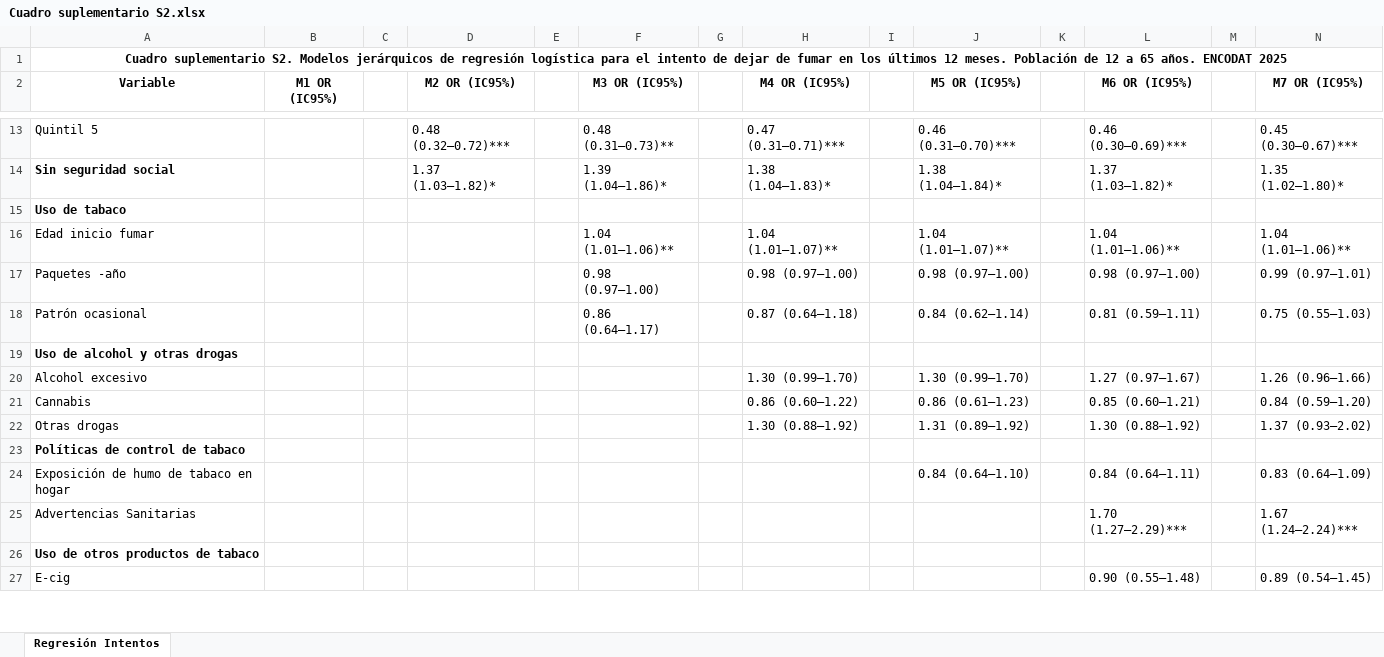
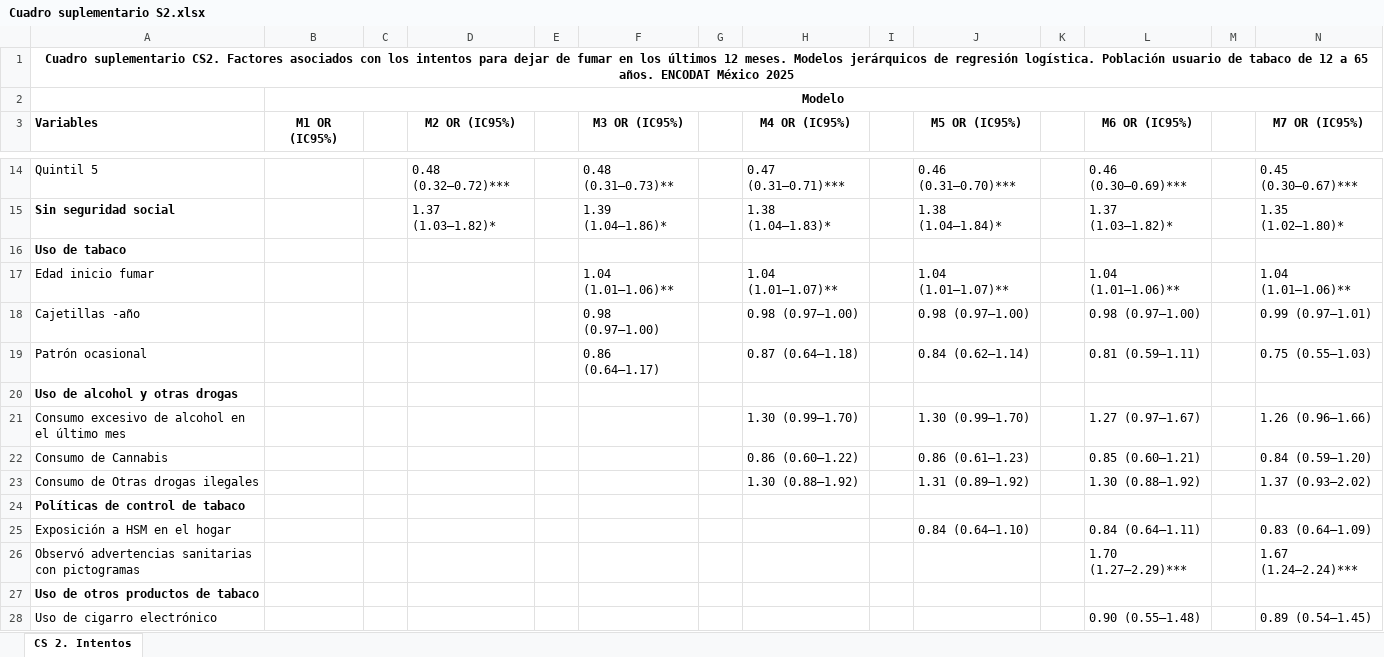
Before and after one commit to fernandoaustria/cesacion-tabaquica-suplementario, an Excel workbook: supplementary/Cuadro suplementario S2.xlsx, sheet CS 2. Intentos, drawn as a sheet; only a part is shown, gaps mark what is left out; values as stored, in another font and other column widths than the file's, no borders; addresses are those after the commit; the diff covers the shown part only; the diff names each change by its address in the sheet, - before the commit and + after, or states it on an @@ line.

```diff
--- a/supplementary/Cuadro suplementario S2.xlsx (sheet CS 2. Intentos)
+++ b/supplementary/Cuadro suplementario S2.xlsx (sheet CS 2. Intentos)
-sheet tab: Regresión Intentos
+sheet tab: CS 2. Intentos
-A1 (Variables): Cuadro suplementario S2. Modelos jerárquicos de regresión logística para el intento de dejar de fumar en los últimos 12 meses. Población de 12 a 65 años. ENCODAT 2025
+A1 (Variables): Cuadro suplementario CS2. Factores asociados con los intentos para dejar de fumar en los últimos 12 meses. Modelos jerárquicos de regresión logística. Población usuario de tabaco de 12 a 65 años. ENCODAT México 2025
+row 2:  | Modelo
-A3: Variable
+A3: Variables
-A3 alignment: center
+A3 alignment: left
-A18 (Variables): Paquetes -año
+A18 (Variables): Cajetillas -año
-A21 (Variables): Alcohol excesivo
+A21 (Variables): Consumo excesivo de alcohol en el último mes
-A22 (Variables): Cannabis
+A22 (Variables): Consumo de Cannabis
-A23 (Variables): Otras drogas
+A23 (Variables): Consumo de Otras drogas ilegales
-A25 (Variables): Exposición de humo de tabaco en hogar
+A25 (Variables): Exposición a HSM en el hogar
-A26 (Variables): Advertencias Sanitarias
+A26 (Variables): Observó advertencias sanitarias con pictogramas
-A28 (Variables): E-cig
+A28 (Variables): Uso de cigarro electrónico
```
Also changed, not shown: 1 added row, 2 edited cells and cell formats elsewhere in this sheet, supplementary/Cuadro suplementario S3.xlsx, supplementary/Cuadro suplementario_SI.xlsx.
